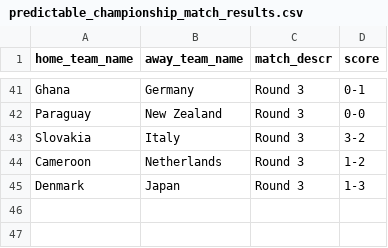
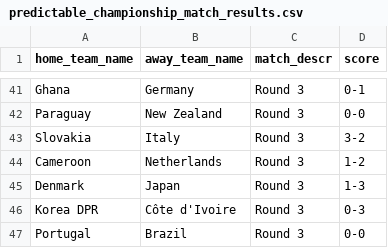
Before and after one commit to torehau/contestadors, a CSV file: lib/tasks/predictable_championship_match_results.csv, drawn as a sheet; only a part is shown, gaps mark what is left out.

Commit message:
last matches, group table and teams in Round of 16 from group G

```diff
--- a/lib/tasks/predictable_championship_match_results.csv
+++ b/lib/tasks/predictable_championship_match_results.csv
@@ -45 +45,3 @@ Cameroon,Netherlands,Round 3,1-2
 Denmark,Japan,Round 3,1-3
+Korea DPR,Côte d'Ivoire,Round 3,0-3
+Portugal,Brazil,Round 3,0-0
```
Also changed, not shown: lib/tasks/predictable_championship_group_positions.csv, lib/tasks/predictable_championship_stage_teams.csv.
